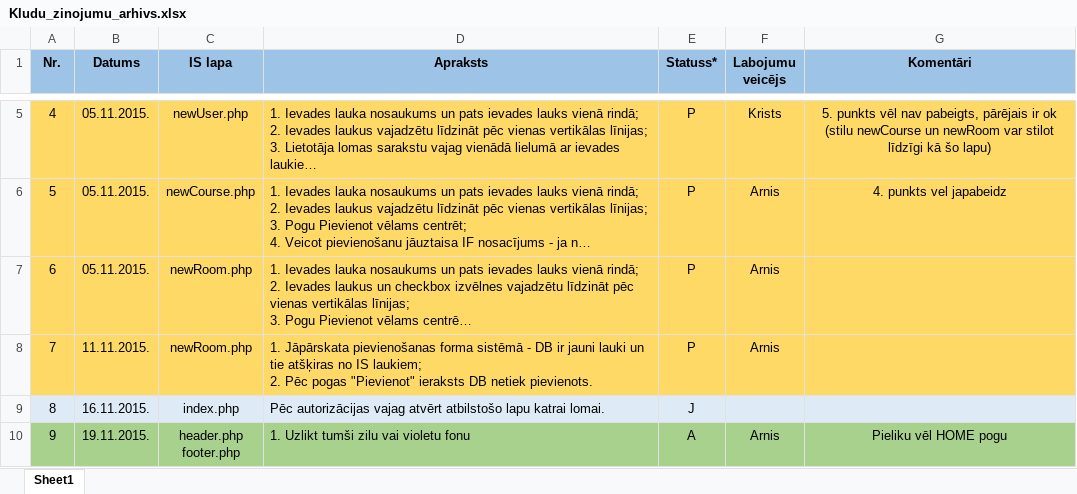
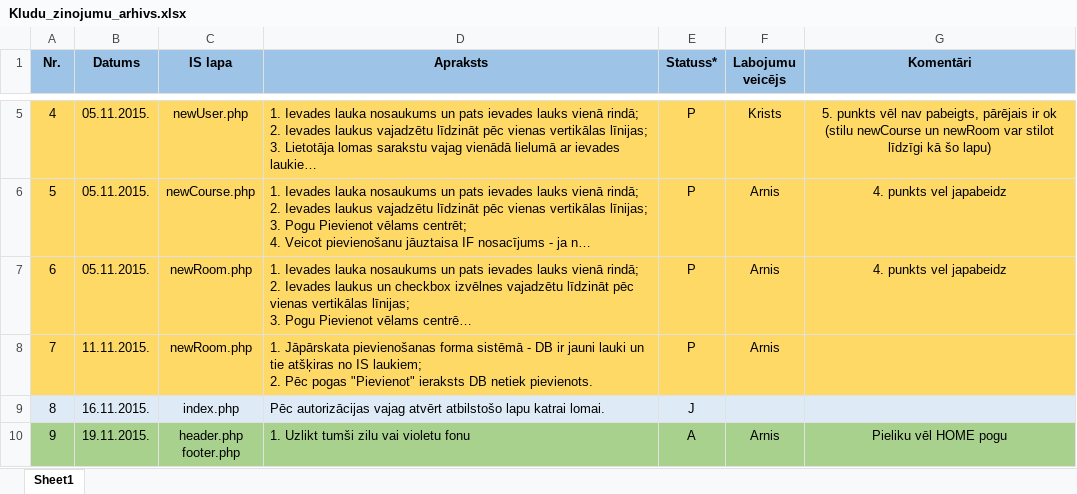
Before and after one commit to KJankovskis/MCVS, an Excel workbook: Dok/Kludu_zinojumu_arhivs.xlsx, sheet Sheet1, drawn as a sheet; only a part is shown, gaps mark what is left out; long unchanged cells end in …; values as stored, in another font and other column widths than the file's, no borders; the diff names each change by its address in the sheet, - before the commit and + after, or states it on an @@ line.

Commit message:
Laboju newRoom

```diff
--- a/Dok/Kludu_zinojumu_arhivs.xlsx (sheet Sheet1)
+++ b/Dok/Kludu_zinojumu_arhivs.xlsx (sheet Sheet1)
-G7 (Komentāri): (empty)
+G7 (Komentāri): 4. punkts vel japabeidz
```
Also changed, not shown: 2 other files.
